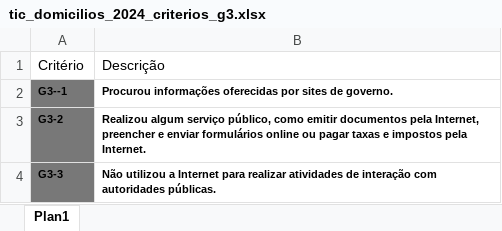
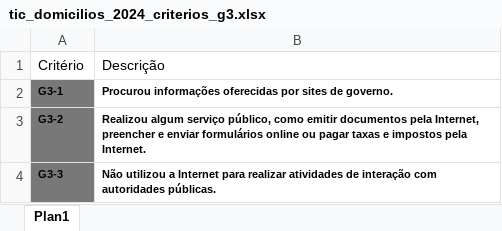
Before and after one commit to LazaroDamasceno/Dissertacao-Mestrado, an Excel workbook: eda/tic_domicilios/tic_domicilios_2024_criterios_g3.xlsx, sheet Plan1, drawn as a sheet; values as stored, in another font and other column widths than the file's, no borders; the diff names each change by its address in the sheet, - before the commit and + after, or states it on an @@ line.

```diff
--- a/eda/tic_domicilios/tic_domicilios_2024_criterios_g3.xlsx (sheet Plan1)
+++ b/eda/tic_domicilios/tic_domicilios_2024_criterios_g3.xlsx (sheet Plan1)
-A2: G3--1
+A2: G3-1
```
Also changed, not shown: 4 other files.
